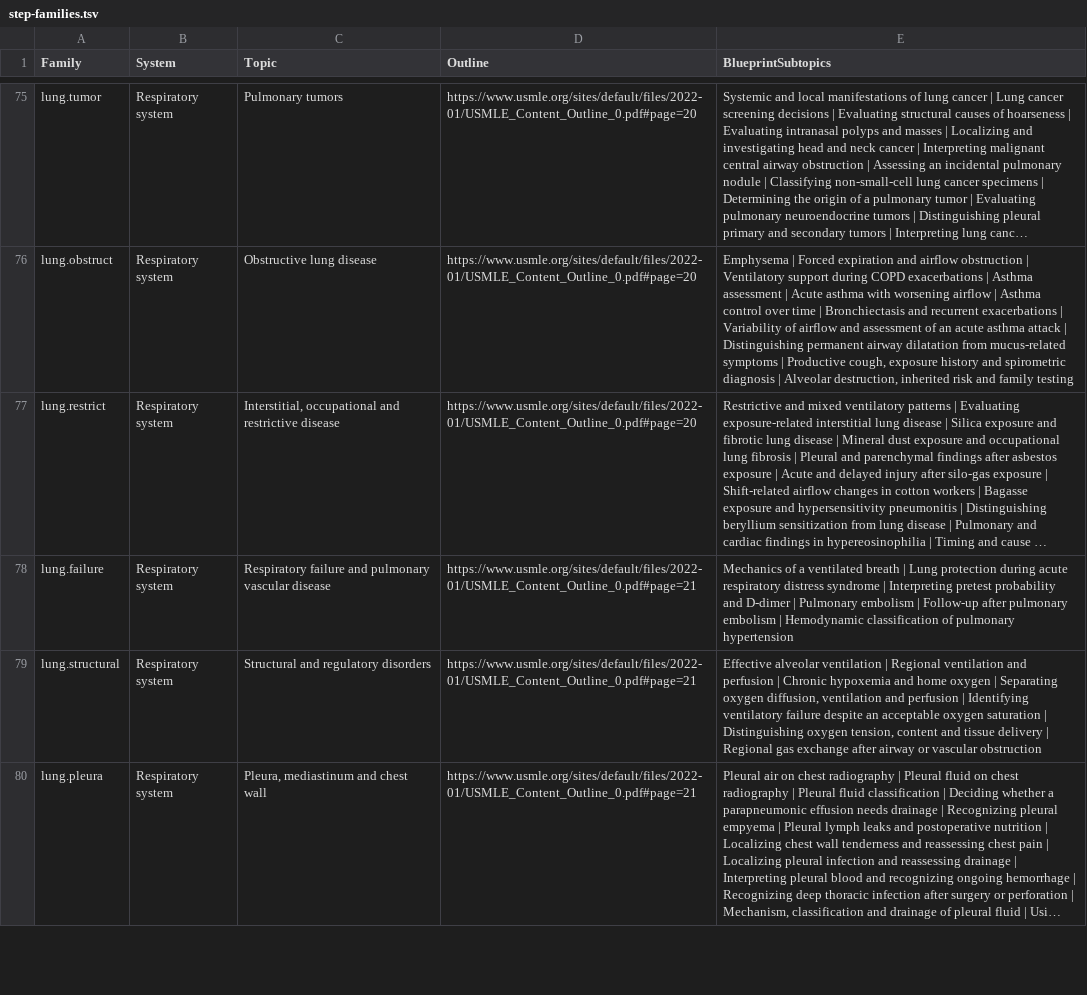
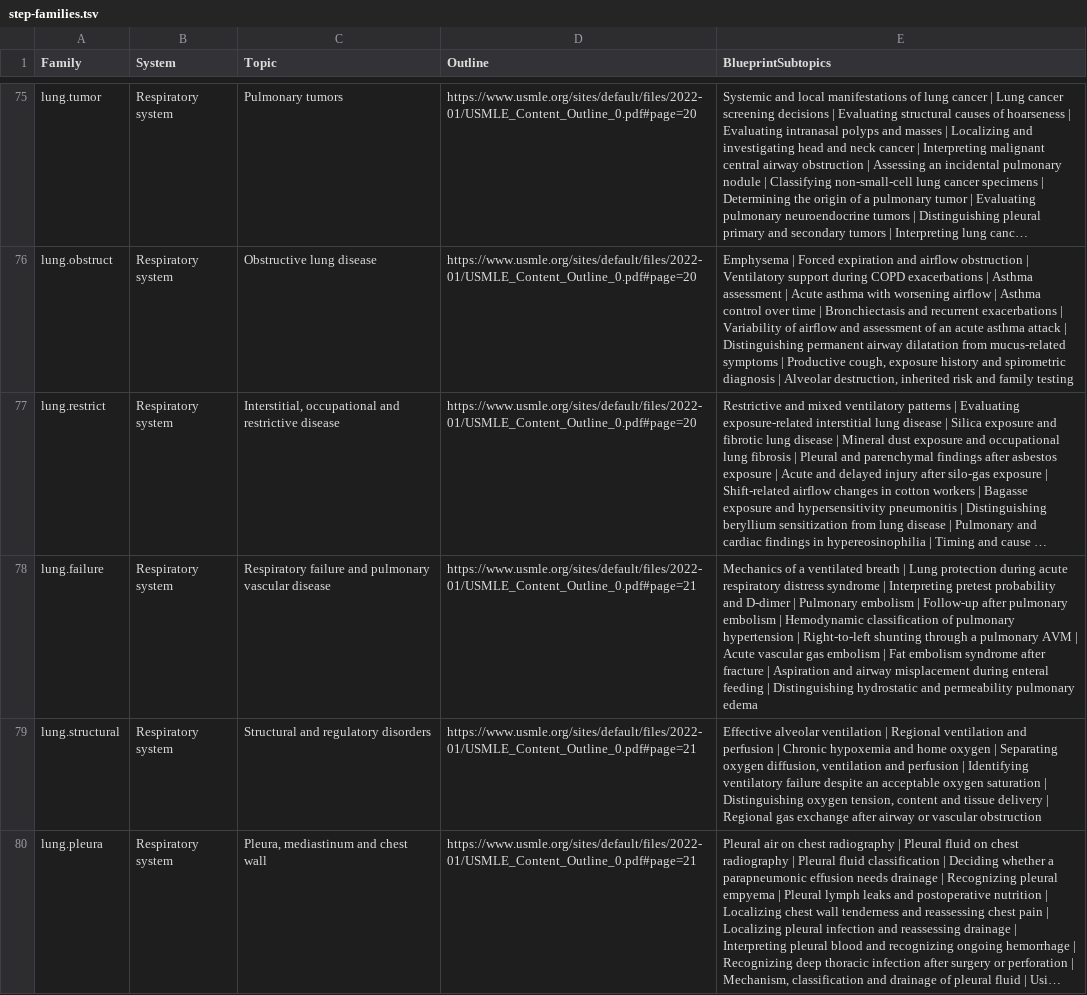
Before and after one commit to bionicles/anki, a TSV file: decks/mcat-usmle/step-families.tsv, drawn as a sheet; only a part is shown, gaps mark what is left out; long unchanged cells end in …; the diff covers the shown part only; the diff names each change by its address in the sheet, - before the commit and + after, or states it on an @@ line.

```diff
--- a/decks/mcat-usmle/step-families.tsv
+++ b/decks/mcat-usmle/step-families.tsv
-E78 (BlueprintSubtopics): …pulmonary hypertension
+E78 (BlueprintSubtopics): …pulmonary hypertension | Right-to-left shunting through a pulmonary AVM | Acute vascular gas embolism | Fat embolism syndrome after fracture | Aspiration and airway misplacement during enteral feeding | Distinguishing hydrostatic and permeability pulmonary edema
```
Also changed, not shown: 3 edited cells elsewhere in this file, decks/mcat-usmle/imaging.tsv, 42 other files.
